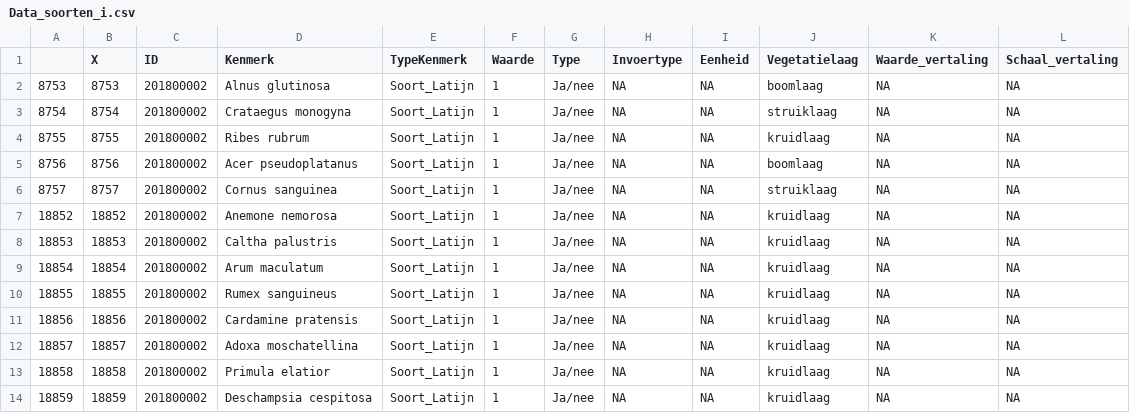
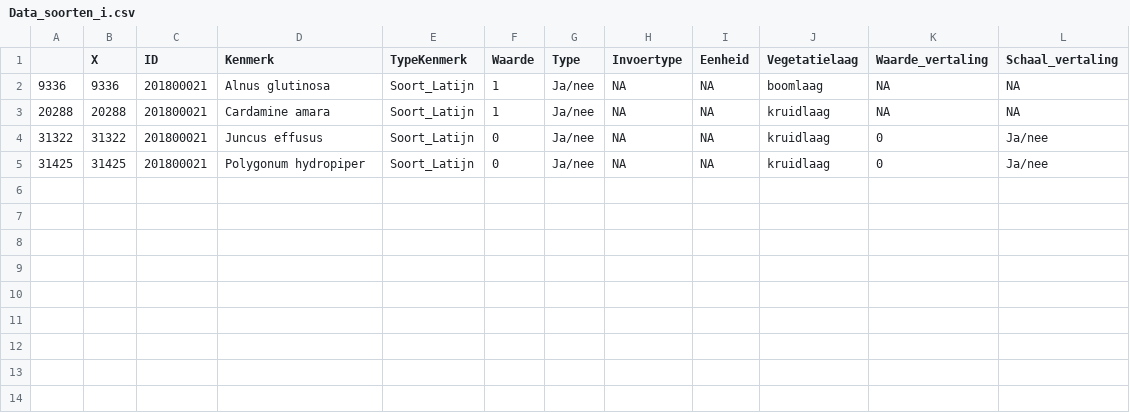
Before and after one commit to inbo/LSVI, a CSV file: inst/vbdata/dataToonS/Data_soorten_i.csv, drawn as a sheet.

```diff
--- a/inst/vbdata/dataToonS/Data_soorten_i.csv
+++ b/inst/vbdata/dataToonS/Data_soorten_i.csv
@@ -1,14 +1,5 @@
 "";"X";"ID";"Kenmerk";"TypeKenmerk";"Waarde";"Type";"Invoertype";"Eenheid";"Vegetatielaag";"Waarde_vertaling";"Schaal_vertaling"
-"8753";8753;201800002;"Alnus glutinosa";"Soort_Latijn";"1";"Ja/nee";NA;NA;"boomlaag";NA;NA
-"8754";8754;201800002;"Crataegus monogyna";"Soort_Latijn";"1";"Ja/nee";NA;NA;"struiklaag";NA;NA
-"8755";8755;201800002;"Ribes rubrum";"Soort_Latijn";"1";"Ja/nee";NA;NA;"kruidlaag";NA;NA
-"8756";8756;201800002;"Acer pseudoplatanus";"Soort_Latijn";"1";"Ja/nee";NA;NA;"boomlaag";NA;NA
-"8757";8757;201800002;"Cornus sanguinea";"Soort_Latijn";"1";"Ja/nee";NA;NA;"struiklaag";NA;NA
-"18852";18852;201800002;"Anemone nemorosa";"Soort_Latijn";"1";"Ja/nee";NA;NA;"kruidlaag";NA;NA
-"18853";18853;201800002;"Caltha palustris";"Soort_Latijn";"1";"Ja/nee";NA;NA;"kruidlaag";NA;NA
-"18854";18854;201800002;"Arum maculatum";"Soort_Latijn";"1";"Ja/nee";NA;NA;"kruidlaag";NA;NA
-"18855";18855;201800002;"Rumex sanguineus";"Soort_Latijn";"1";"Ja/nee";NA;NA;"kruidlaag";NA;NA
-"18856";18856;201800002;"Cardamine pratensis";"Soort_Latijn";"1";"Ja/nee";NA;NA;"kruidlaag";NA;NA
-"18857";18857;201800002;"Adoxa moschatellina";"Soort_Latijn";"1";"Ja/nee";NA;NA;"kruidlaag";NA;NA
-"18858";18858;201800002;"Primula elatior";"Soort_Latijn";"1";"Ja/nee";NA;NA;"kruidlaag";NA;NA
-"18859";18859;201800002;"Deschampsia cespitosa";"Soort_Latijn";"1";"Ja/nee";NA;NA;"kruidlaag";NA;NA
+"9336";9336;201800021;"Alnus glutinosa";"Soort_Latijn";"1";"Ja/nee";NA;NA;"boomlaag";NA;NA
+"20288";20288;201800021;"Cardamine amara";"Soort_Latijn";"1";"Ja/nee";NA;NA;"kruidlaag";NA;NA
+"31322";31322;201800021;"Juncus effusus";"Soort_Latijn";"0";"Ja/nee";NA;NA;"kruidlaag";"0";"Ja/nee"
+"31425";31425;201800021;"Polygonum hydropiper";"Soort_Latijn";"0";"Ja/nee";NA;NA;"kruidlaag";"0";"Ja/nee"
```
Also changed, not shown: inst/vbdata/dataToonS/Data_kenmerken_i.csv, 1 other file.
